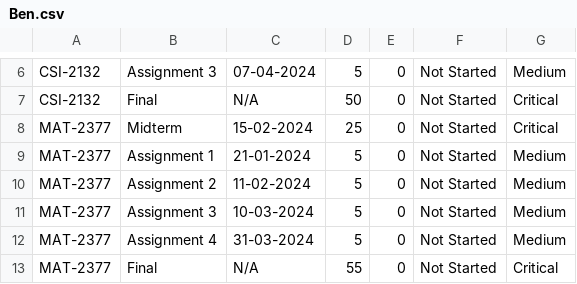
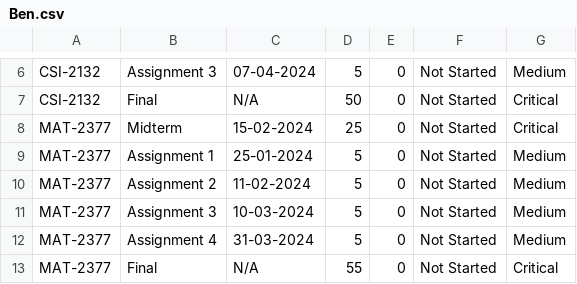
Before and after one commit to Bens-Jammin/Assignment-Manager, a CSV file: data/Ben/Winter 2024/Ben.csv, drawn as a sheet; only a part is shown, gaps mark what is left out.

```diff
--- a/data/Ben/Winter 2024/Ben.csv
+++ b/data/Ben/Winter 2024/Ben.csv
@@ -8,3 +8,3 @@ CSI-2132,Final,N/A,50,0,Not Started,Critical
 MAT-2377,Midterm,15-02-2024,25,0,Not Started,Critical
-MAT-2377,Assignment 1,21-01-2024,5,0,Not Started,Medium
+MAT-2377,Assignment 1,25-01-2024,5,0,Not Started,Medium
 MAT-2377,Assignment 2,11-02-2024,5,0,Not Started,Medium
```
Also changed, not shown: 2 other files.
